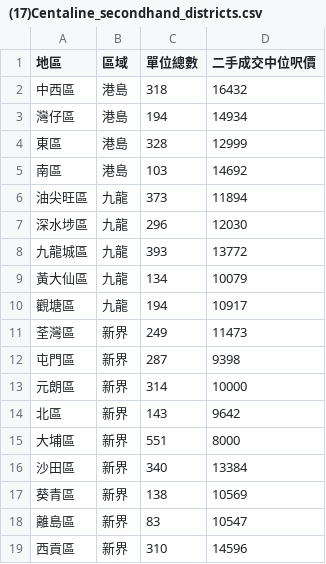
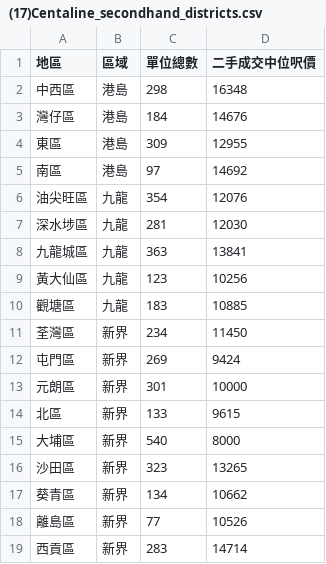
Before and after one commit to IssacWong0103/hk-property-radar, a CSV file: data/clean/(17)Centaline_secondhand_districts.csv, drawn as a sheet.

```diff
--- a/data/clean/(17)Centaline_secondhand_districts.csv
+++ b/data/clean/(17)Centaline_secondhand_districts.csv
@@ -1,19 +1,19 @@
 地區,區域,單位總數,二手成交中位呎價
-中西區,港島,318,16432
-灣仔區,港島,194,14934
-東區,港島,328,12999
-南區,港島,103,14692
-油尖旺區,九龍,373,11894
-深水埗區,九龍,296,12030
-九龍城區,九龍,393,13772
-黃大仙區,九龍,134,10079
-觀塘區,九龍,194,10917
-荃灣區,新界,249,11473
-屯門區,新界,287,9398
-元朗區,新界,314,10000
-北區,新界,143,9642
-大埔區,新界,551,8000
-沙田區,新界,340,13384
-葵青區,新界,138,10569
-離島區,新界,83,10547
-西貢區,新界,310,14596
+中西區,港島,298,16348
+灣仔區,港島,184,14676
+東區,港島,309,12955
+南區,港島,97,14692
+油尖旺區,九龍,354,12076
+深水埗區,九龍,281,12030
+九龍城區,九龍,363,13841
+黃大仙區,九龍,123,10256
+觀塘區,九龍,183,10885
+荃灣區,新界,234,11450
+屯門區,新界,269,9424
+元朗區,新界,301,10000
+北區,新界,133,9615
+大埔區,新界,540,8000
+沙田區,新界,323,13265
+葵青區,新界,134,10662
+離島區,新界,77,10526
+西貢區,新界,283,14714
```
Also changed, not shown: 14 other files.
